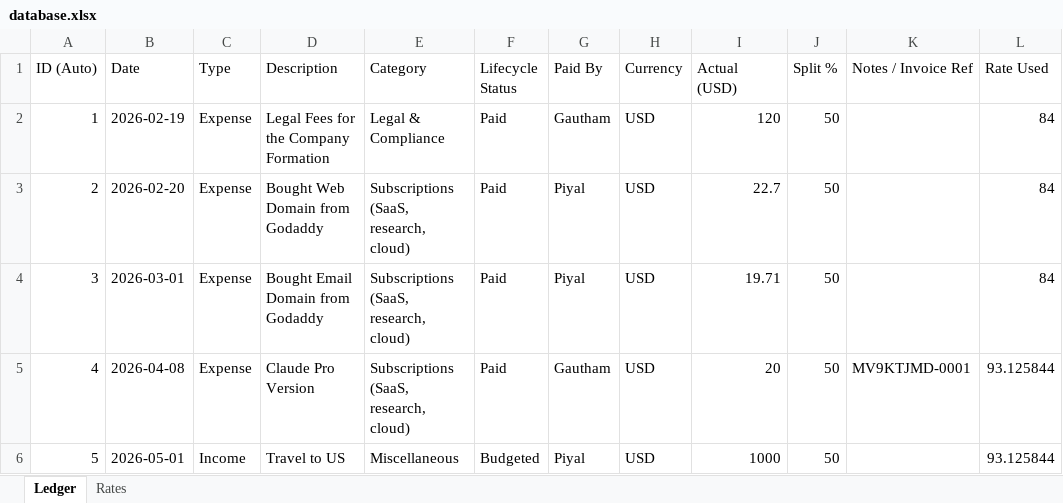
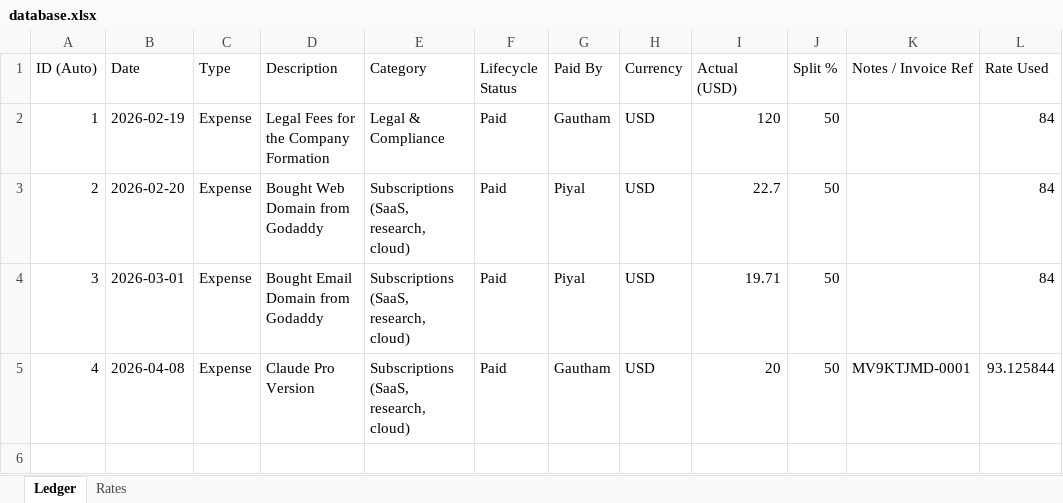
Before and after one commit to kneuralabs/trax, an Excel workbook: database.xlsx, sheet Ledger, drawn as a sheet; values as stored, in another font and other column widths than the file's, no borders; the diff names each change by its address in the sheet, - before the commit and + after, or states it on an @@ line.

Commit message:
KneuraTRAX update 2026-05-01T13:32

```diff
--- a/database.xlsx (sheet Ledger)
+++ b/database.xlsx (sheet Ledger)
-row 6: 5 | 2026-05-01 | Income | Travel to US | Miscellaneous | Budgeted | Piyal | USD | 1000 | 50 |  | 93.125844
```
